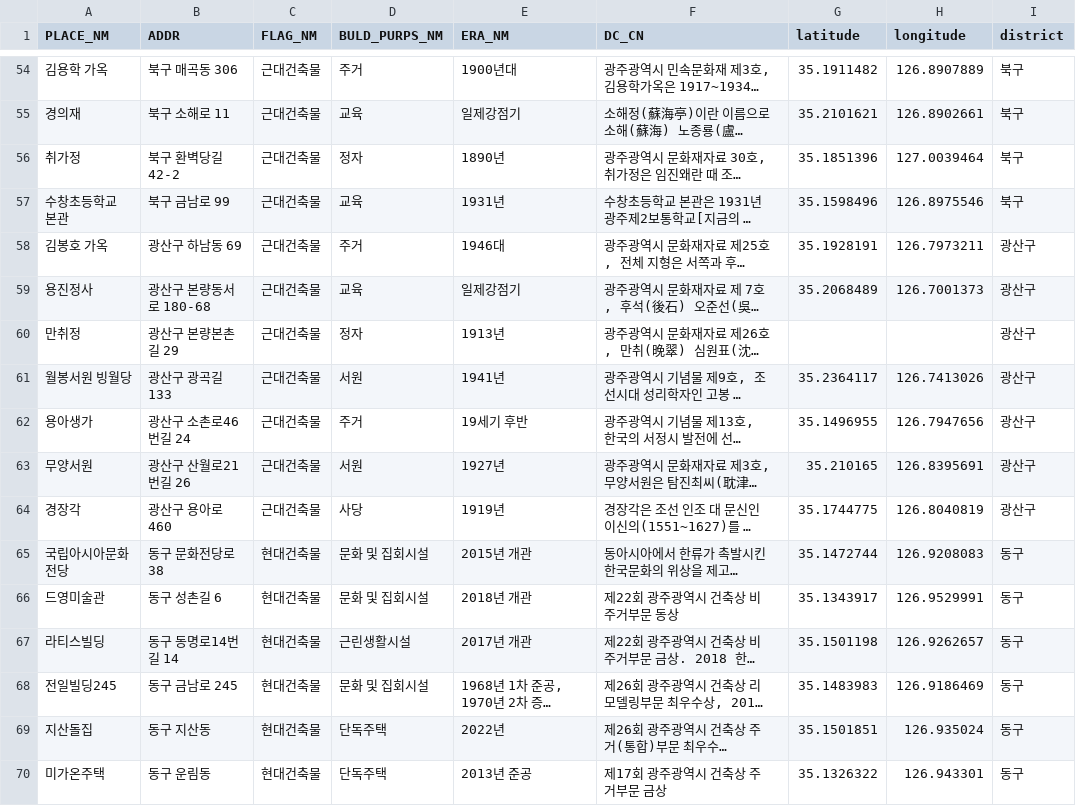
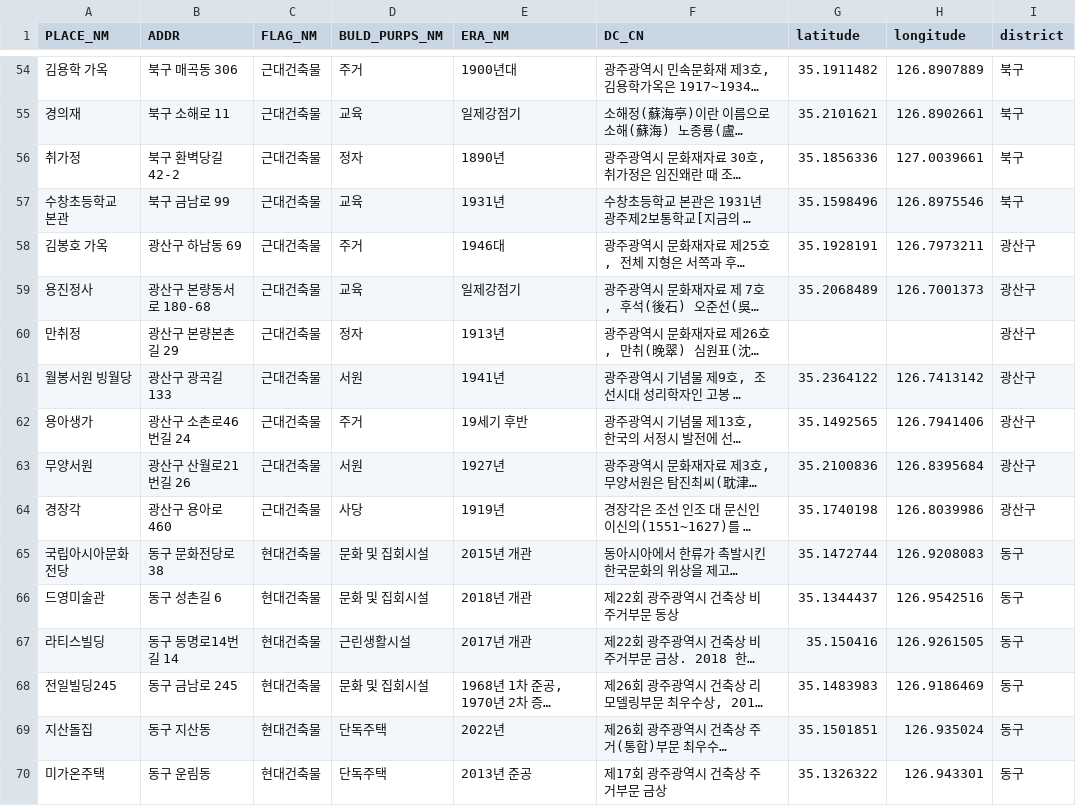
Before and after one commit to mindy15963/GwangjuARDonMap, a CSV file: GT_ARCHITECTURE_TOURISM_RESOURCES_2025_GEO.csv, drawn as a sheet; only a part is shown, gaps mark what is left out; long unchanged cells end in …; the diff covers the shown part only; the diff names each change by its address in the sheet, - before the commit and + after, or states it on an @@ line.

```diff
--- a/GT_ARCHITECTURE_TOURISM_RESOURCES_2025_GEO.csv
+++ b/GT_ARCHITECTURE_TOURISM_RESOURCES_2025_GEO.csv
-G56 (latitude): 35.1851396
+G56 (latitude): 35.1856336
-H56 (longitude): 127.0039464
+H56 (longitude): 127.0039661
-G61 (latitude): 35.2364117
+G61 (latitude): 35.2364122
-H61 (longitude): 126.7413026
+H61 (longitude): 126.7413142
-G62 (latitude): 35.1496955
+G62 (latitude): 35.1492565
-H62 (longitude): 126.7947656
+H62 (longitude): 126.7941406
-G63 (latitude): 35.210165
+G63 (latitude): 35.2100836
-H63 (longitude): 126.8395691
+H63 (longitude): 126.8395684
-G64 (latitude): 35.1744775
+G64 (latitude): 35.1740198
-H64 (longitude): 126.8040819
+H64 (longitude): 126.8039986
-G66 (latitude): 35.1343917
+G66 (latitude): 35.1344437
-H66 (longitude): 126.9529991
+H66 (longitude): 126.9542516
-G67 (latitude): 35.1501198
+G67 (latitude): 35.150416
-H67 (longitude): 126.9262657
+H67 (longitude): 126.9261505
```
Also changed, not shown: 44 edited cells elsewhere in this file, 2 other files.
